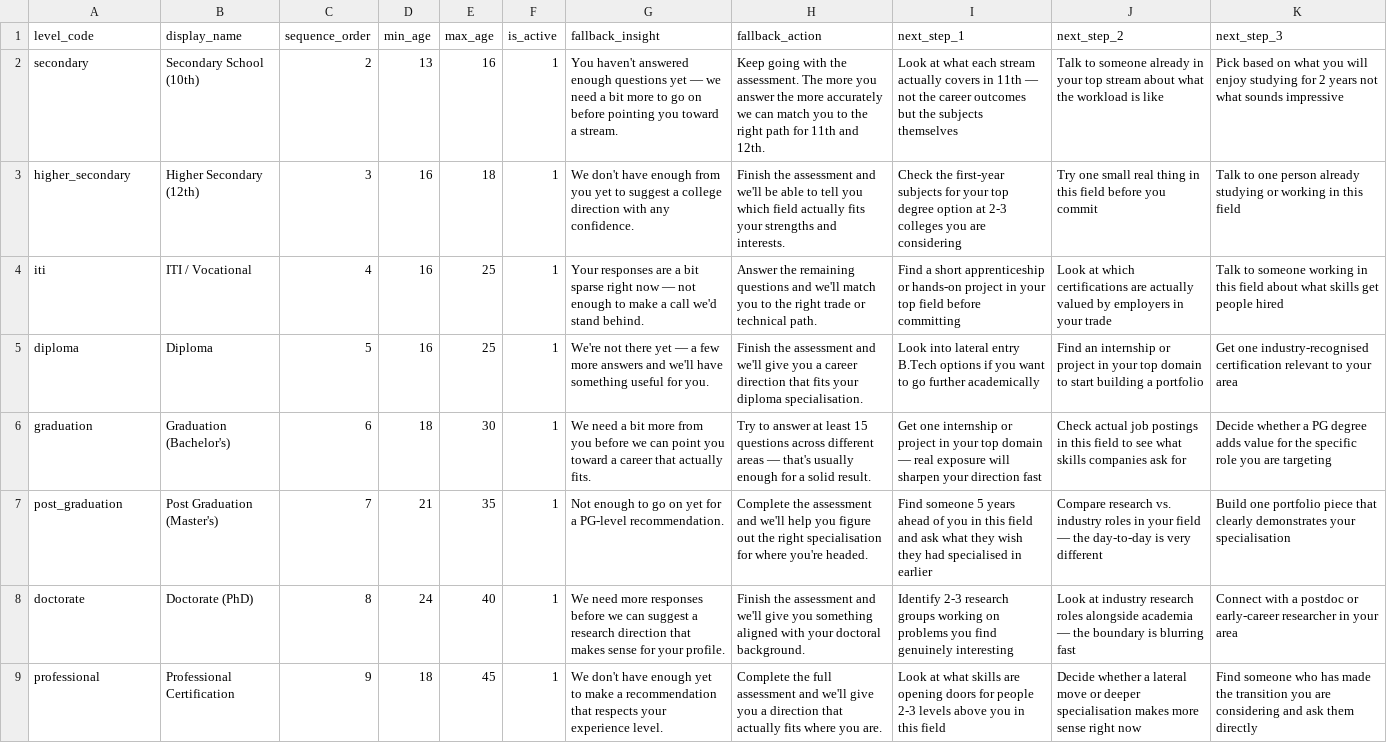
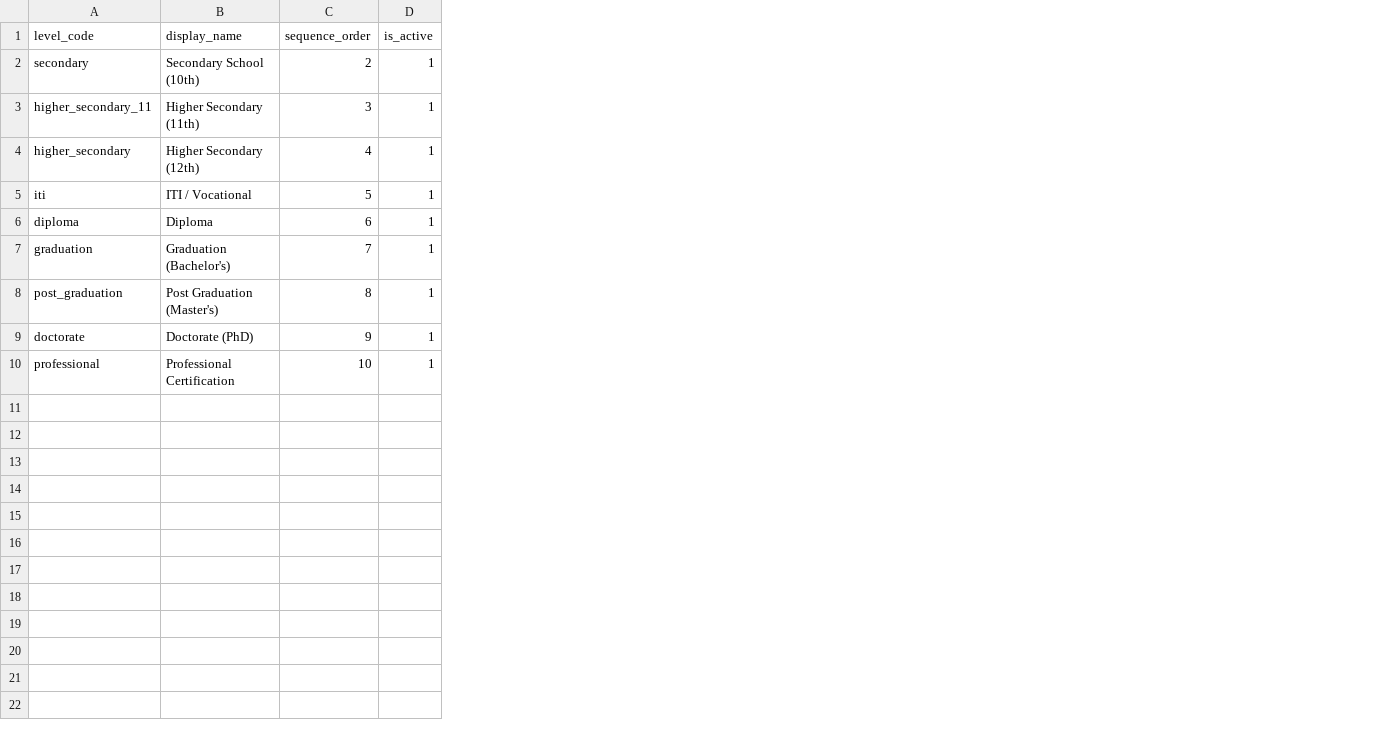
Before and after one commit to nkukadiya89/Future4u-backend, a CSV file: core/management/source/education_level_master_sample.csv, drawn as a sheet; removed rows and columns are numbered as before the commit, all else as after; the diff names each change by its address in the sheet, - before the commit and + after, or states it on an @@ line.

Commit message:
Add 11th-grade support, medium choices & logging
Add support for a new education level 'higher_secondary_11' and related streams, update recommendation prompts and normalizer mappings. Introduce MEDIUM_CHOICES and a /api/medium-choices/ endpoint. Remove min_age/max_age and several fallback/next_step fields from EducationLevel (with migrations), update serializers, services, tests and CSV samples. Widespread addition of log_event calls for audit events across many viewsets (city, country, state, domain, stream, course, internship, job, group, user/admin flows, organization students). Implement organization-students bulk-upload endpoint and task parameter (forced_referred_by), add corporate support/auto-fill in job serializers/views, and remove obsolete domain_question_gaps.csv.

```diff
--- a/core/management/source/education_level_master_sample.csv
+++ b/core/management/source/education_level_master_sample.csv
-column D (min_age), rows 2-9: 13 | 16 | 16 | 16 | 18 | 21 | 24 | 18
-column E (max_age), rows 2-9: 16 | 18 | 25 | 25 | 30 | 35 | 40 | 45
-column G (fallback_insight), rows 2-9: You haven't answered enough questions yet — we need a bit more to go on before pointing you toward a stream. | We don't have enough from you yet to suggest a college direction with any confidence. | Your responses are a bit sparse right now — not enough to make a call we'd stand behind. | We're not there yet — a few more answers and we'll have something useful for you. | We need a bit more from you before we can point you toward a career that actually fits. | Not enough to go on yet for a PG-level recommendation. | We need more responses before we can suggest a research direction that makes sense for your profile. | We don't have enough yet to make a recommendation that respects your experience level.
-column H (fallback_action), rows 2-9: Keep going with the assessment. The more you answer the more accurately we can match you to the right path for 11th and 12th. | Finish the assessment and we'll be able to tell you which field actually fits your strengths and interests. | Answer the remaining questions and we'll match you to the right trade or technical path. | Finish the assessment and we'll give you a career direction that fits your diploma specialisation. | Try to answer at least 15 questions across different areas — that's usually enough for a solid result. | Complete the assessment and we'll help you figure out the right specialisation for where you're headed. | Finish the assessment and we'll give you something aligned with your doctoral background. | Complete the full assessment and we'll give you a direction that actually fits where you are.
-column I (next_step_1), rows 2-9: Look at what each stream actually covers in 11th — not the career outcomes but the subjects themselves | Check the first-year subjects for your top degree option at 2-3 colleges you are considering | Find a short apprenticeship or hands-on project in your top field before committing | Look into lateral entry B.Tech options if you want to go further academically | Get one internship or project in your top domain — real exposure will sharpen your direction fast | Find someone 5 years ahead of you in this field and ask what they wish they had specialised in earlier | Identify 2-3 research groups working on problems you find genuinely interesting | Look at what skills are opening doors for people 2-3 levels above you in this field
-column J (next_step_2), rows 2-9: Talk to someone already in your top stream about what the workload is like | Try one small real thing in this field before you commit | Look at which certifications are actually valued by employers in your trade | Find an internship or project in your top domain to start building a portfolio | Check actual job postings in this field to see what skills companies ask for | Compare research vs. industry roles in your field — the day-to-day is very different | Look at industry research roles alongside academia — the boundary is blurring fast | Decide whether a lateral move or deeper specialisation makes more sense right now
-column K (next_step_3), rows 2-9: Pick based on what you will enjoy studying for 2 years not what sounds impressive | Talk to one person already studying or working in this field | Talk to someone working in this field about what skills get people hired | Get one industry-recognised certification relevant to your area | Decide whether a PG degree adds value for the specific role you are targeting | Build one portfolio piece that clearly demonstrates your specialisation | Connect with a postdoc or early-career researcher in your area | Find someone who has made the transition you are considering and ask them directly
+row 3: higher_secondary_11 | Higher Secondary (11th) | 3 | 1
-C4 (sequence_order): 3
+C4 (sequence_order): 4
-C5 (sequence_order): 4
+C5 (sequence_order): 5
-C6 (sequence_order): 5
+C6 (sequence_order): 6
-C7 (sequence_order): 6
+C7 (sequence_order): 7
-C8 (sequence_order): 7
+C8 (sequence_order): 8
-C9 (sequence_order): 8
+C9 (sequence_order): 9
-C10 (sequence_order): 9
+C10 (sequence_order): 10
```
Also changed, not shown: core/management/source/stream_master_sample.csv, 47 other files.
